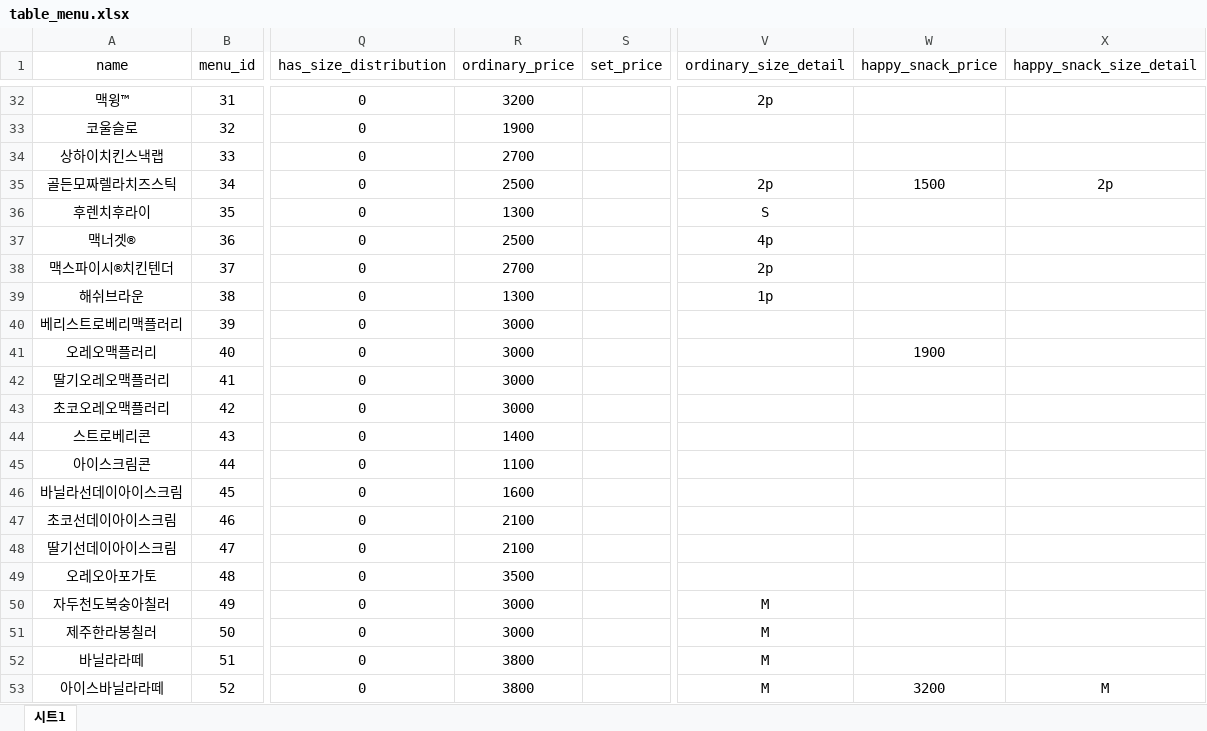
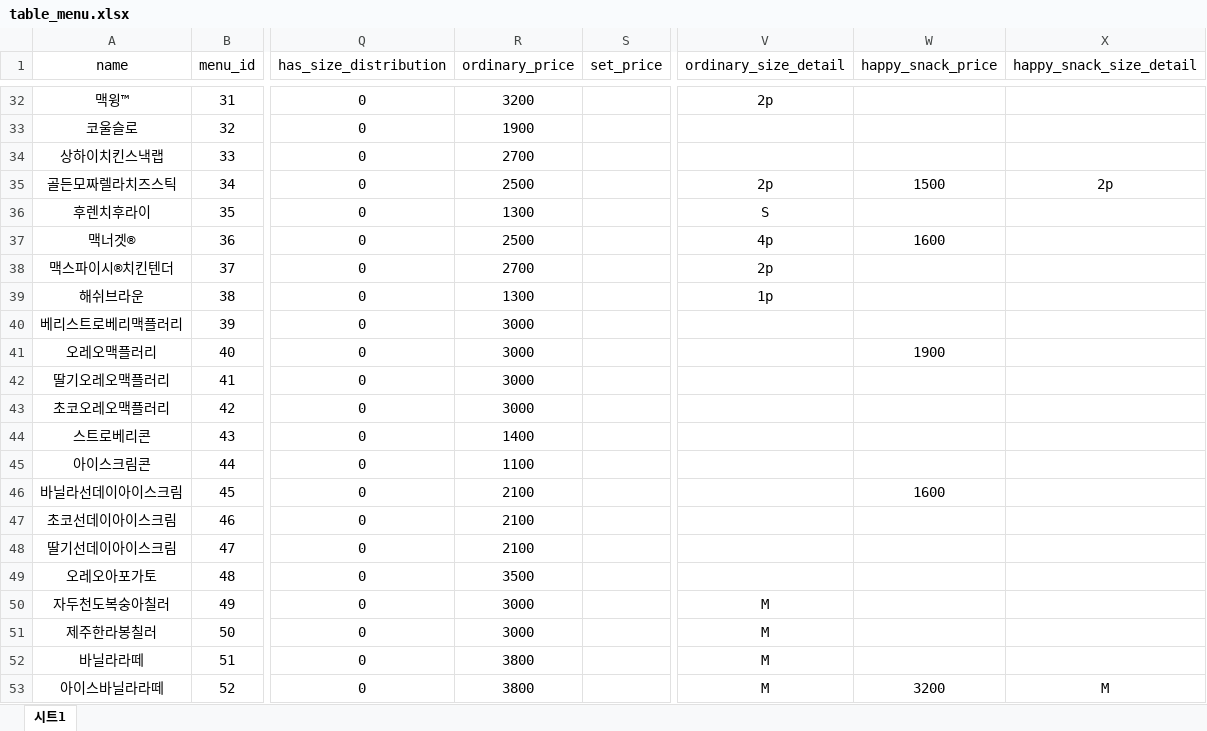
Before and after one commit to EON-DC/mc_kiosk, an Excel workbook: excel_source/table_menu.xlsx, sheet 시트1, drawn as a sheet; only a part is shown, gaps mark what is left out; values as stored, in another font and other column widths than the file's, no borders; conditional formats not drawn; the diff names each change by its address in the sheet, - before the commit and + after, or states it on an @@ line.

```diff
--- a/excel_source/table_menu.xlsx (sheet 시트1)
+++ b/excel_source/table_menu.xlsx (sheet 시트1)
-W37 (happy_snack_price): (empty)
+W37 (happy_snack_price): 1600
-R46 (ordinary_price): 1600
+R46 (ordinary_price): 2100
-W46 (happy_snack_price): (empty)
+W46 (happy_snack_price): 1600
```
Also changed, not shown: 32 other files.
